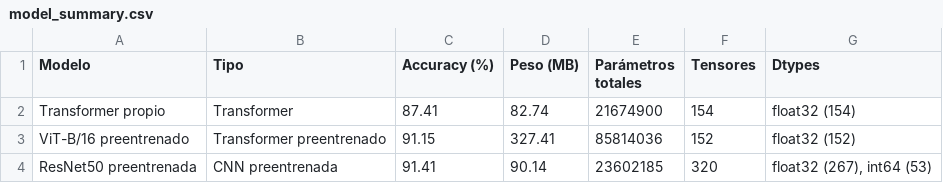
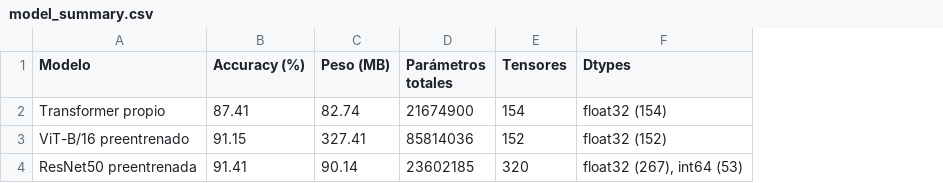
Before and after one commit to Cristobal-Jesus/High-Performance-Vision-Transformer, a CSV file: outputs/inference/model_comparison/model_summary.csv, drawn as a sheet; the diff names each change by its address in the sheet, - before the commit and + after, or states it on an @@ line.

```diff
--- a/outputs/inference/model_comparison/model_summary.csv
+++ b/outputs/inference/model_comparison/model_summary.csv
-column B (Tipo), rows 2-4: Transformer | Transformer preentrenado | CNN preentrenada
```
Also changed, not shown: 6 other files.
